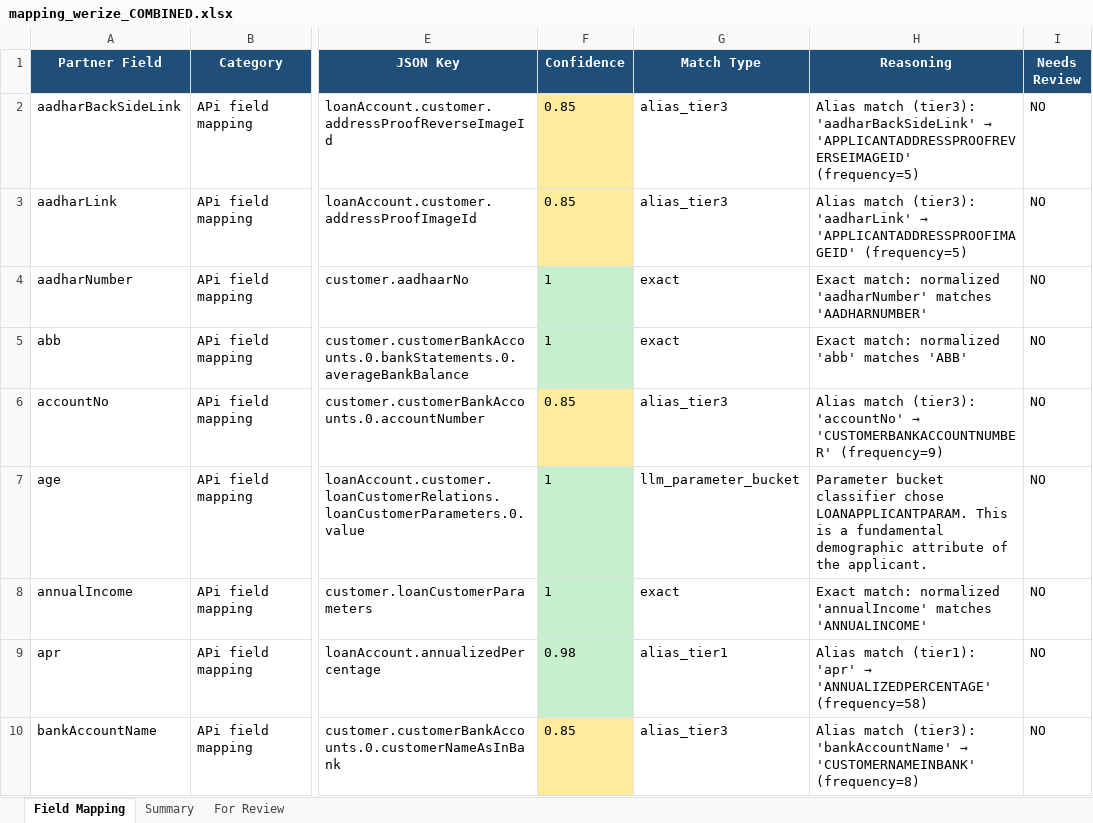
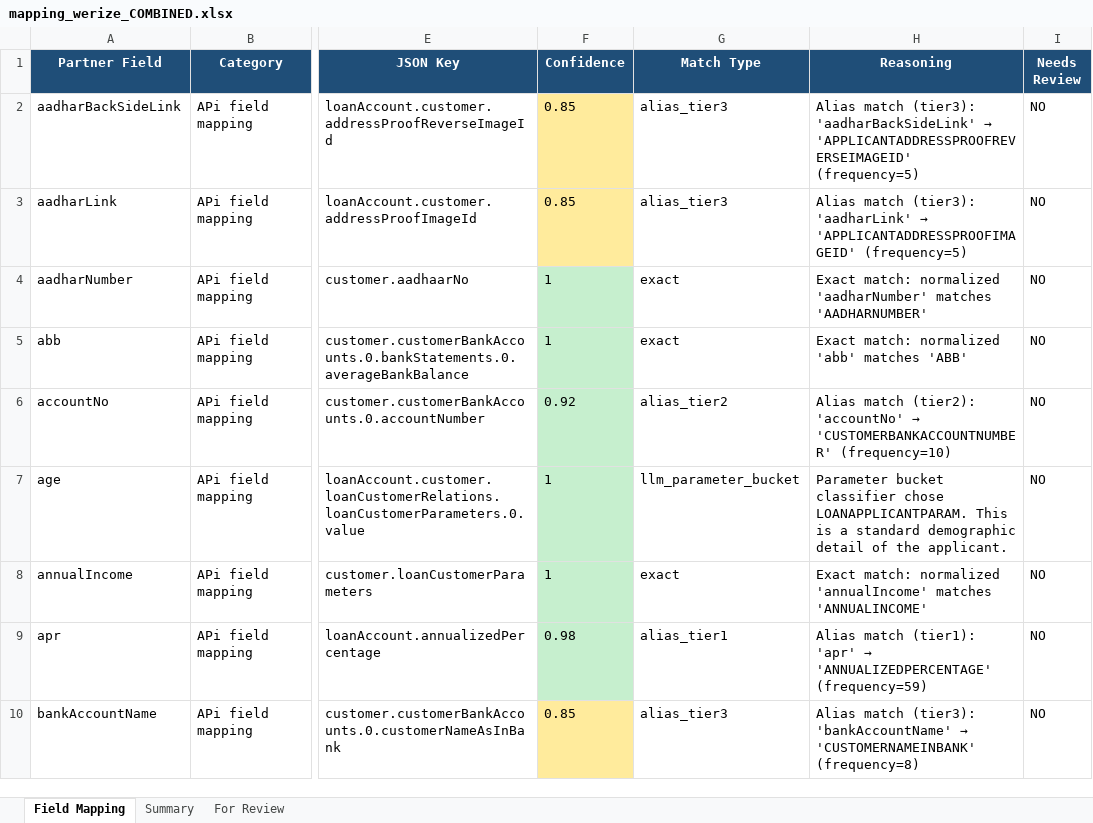
Before and after one commit to shubhamwankhede9921/lp-mapping-ai, an Excel workbook: app/pipeline_output/werize/mapping_werize_COMBINED.xlsx, sheet Field Mapping, drawn as a sheet; only a part is shown, gaps mark what is left out; values as stored, in another font and other column widths than the file's, no borders; the diff covers the shown part only; the diff names each change by its address in the sheet, - before the commit and + after, or states it on an @@ line.

```diff
--- a/app/pipeline_output/werize/mapping_werize_COMBINED.xlsx (sheet Field Mapping)
+++ b/app/pipeline_output/werize/mapping_werize_COMBINED.xlsx (sheet Field Mapping)
-F6 (Confidence): 0.85
+F6 (Confidence): 0.92
-F6 fill: #FFEB9C
+F6 fill: #C6EFCE
-G6 (Match Type): alias_tier3
+G6 (Match Type): alias_tier2
@@ H6 (Reasoning): Alias match (tier3): 'accountNo' → 'CUSTOMERBANKACCOUNTNUMBER' (frequency=9) → Alias match (tier2): 'accountNo' → 'CUSTOMERBANKACCOUNTNUMBER' (frequency=10) @@
-H7 (Reasoning): …is a fundamental demographic attribute of the…
+H7 (Reasoning): …is a standard demographic detail of the…
-H9 (Reasoning): …→ 'ANNUALIZEDPERCENTAGE' (frequency=58)
+H9 (Reasoning): …→ 'ANNUALIZEDPERCENTAGE' (frequency=59)
```
Also changed, not shown: 1 added row, 1 removed row, 193 edited cells and cell formats elsewhere in this sheet, sheet For Review, sheet Summary, 2 other files.
